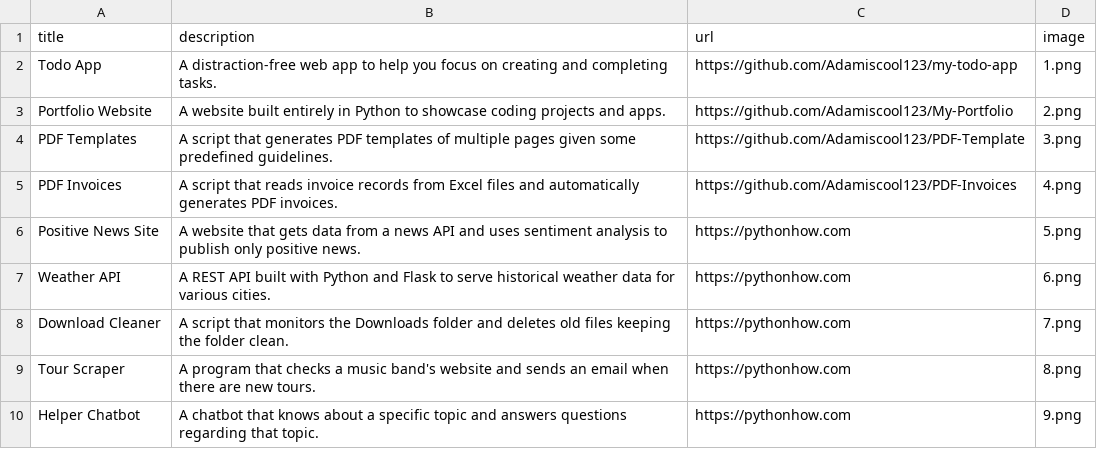
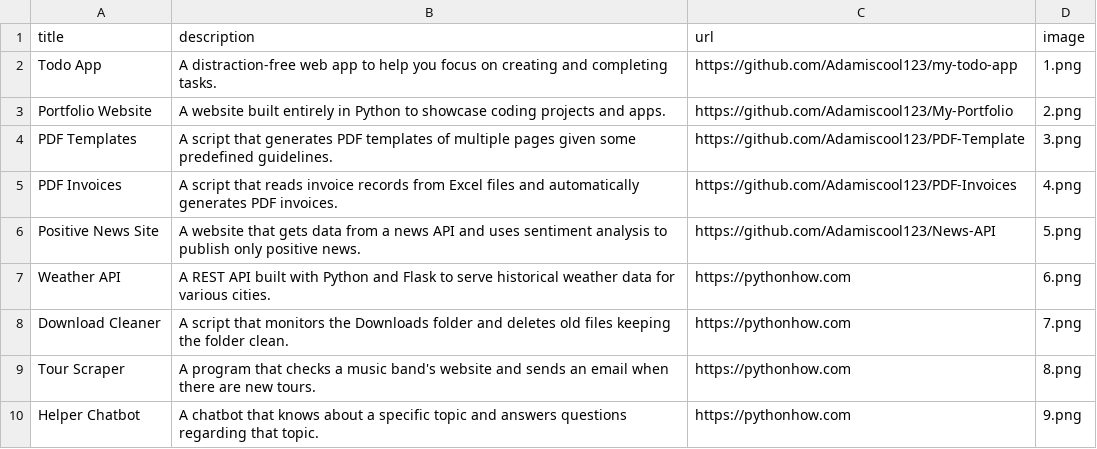
Before and after one commit to Adamiscool123/My-Portfolio, a CSV file: data.csv, drawn as a sheet; only a part is shown.

Commit message:
Update data.csv

```diff
--- a/data.csv
+++ b/data.csv
@@ -5,3 +5,3 @@ PDF Templates;A script that generates PDF templates of multiple pages given some
 PDF Invoices;A script that reads invoice records from Excel files and automatically generates PDF invoices.;https://github.com/Adamiscool123/PDF-Invoices;4.png
-Positive News Site;A website that gets data from a news API and uses sentiment analysis to publish only positive news.;https://pythonhow.com;5.png
+Positive News Site;A website that gets data from a news API and uses sentiment analysis to publish only positive news.;https://github.com/Adamiscool123/News-API;5.png
 Weather API;A REST API built with Python and Flask to serve historical weather data for various cities.;https://pythonhow.com;6.png
```
